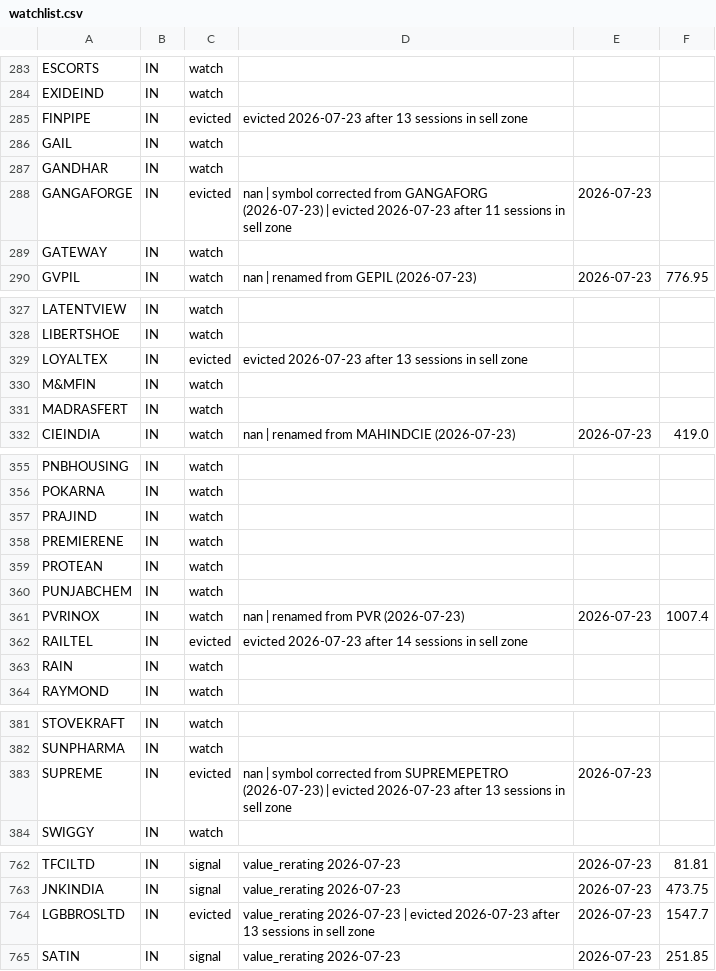
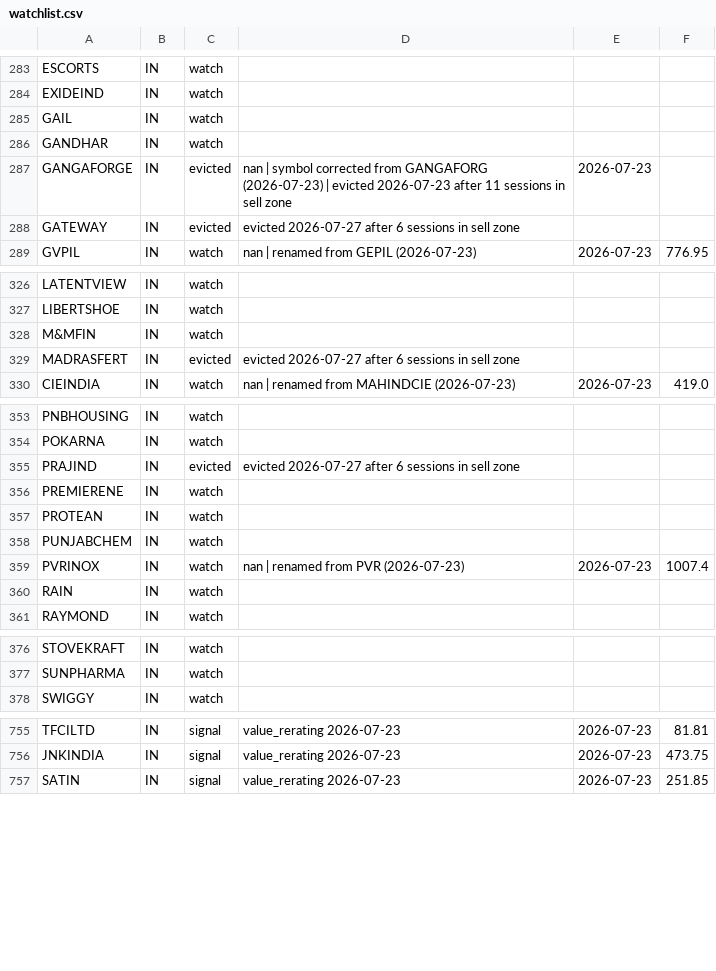
Before and after one commit to herrrickshaw/global-market-research-platform, a CSV file: market-pipeline/code/python_files/watchlist.csv, drawn as a sheet; only a part is shown, gaps mark what is left out; the diff covers the shown part only.

```diff
--- a/market-pipeline/code/python_files/watchlist.csv
+++ b/market-pipeline/code/python_files/watchlist.csv
@@ -284,3 +284,2 @@ ESCORTS,IN,watch,,,
 EXIDEIND,IN,watch,,,
-FINPIPE,IN,evicted,evicted 2026-07-23 after 13 sessions in sell zone,,
 GAIL,IN,watch,,,
@@ -288,3 +287,3 @@ GANDHAR,IN,watch,,,
 GANGAFORGE,IN,evicted,nan | symbol corrected from GANGAFORG (2026-07-23) | evicted 2026-07-23 after 11 sessions in sell zone,2026-07-23,
-GATEWAY,IN,watch,,,
+GATEWAY,IN,evicted,evicted 2026-07-27 after 6 sessions in sell zone,,
 GVPIL,IN,watch,nan | renamed from GEPIL (2026-07-23),2026-07-23,776.95
@@ -328,5 +327,4 @@ LATENTVIEW,IN,watch,,,
 LIBERTSHOE,IN,watch,,,
-LOYALTEX,IN,evicted,evicted 2026-07-23 after 13 sessions in sell zone,,
 M&MFIN,IN,watch,,,
-MADRASFERT,IN,watch,,,
+MADRASFERT,IN,evicted,evicted 2026-07-27 after 6 sessions in sell zone,,
 CIEINDIA,IN,watch,nan | renamed from MAHINDCIE (2026-07-23),2026-07-23,419.0
@@ -356,3 +354,3 @@ PNBHOUSING,IN,watch,,,
 POKARNA,IN,watch,,,
-PRAJIND,IN,watch,,,
+PRAJIND,IN,evicted,evicted 2026-07-27 after 6 sessions in sell zone,,
 PREMIERENE,IN,watch,,,
@@ -361,3 +359,2 @@ PUNJABCHEM,IN,watch,,,
 PVRINOX,IN,watch,nan | renamed from PVR (2026-07-23),2026-07-23,1007.4
-RAILTEL,IN,evicted,evicted 2026-07-23 after 14 sessions in sell zone,,
 RAIN,IN,watch,,,
@@ -382,3 +377,2 @@ STOVEKRAFT,IN,watch,,,
 SUNPHARMA,IN,watch,,,
-SUPREME,IN,evicted,nan | symbol corrected from SUPREMEPETRO (2026-07-23) | evicted 2026-07-23 after 13 sessions in sell zone,2026-07-23,
 SWIGGY,IN,watch,,,
@@ -763,3 +756,2 @@ TFCILTD,IN,signal,value_rerating 2026-07-23,2026-07-23,81.81
 JNKINDIA,IN,signal,value_rerating 2026-07-23,2026-07-23,473.75
-LGBBROSLTD,IN,evicted,value_rerating 2026-07-23 | evicted 2026-07-23 after 13 sessions in sell zone,2026-07-23,1547.7
 SATIN,IN,signal,value_rerating 2026-07-23,2026-07-23,251.85
```
Also changed, not shown: 3 removed rows and 36 edited cells elsewhere in this file, market-pipeline/code/python_files/reports/playbook_picks.csv, 5 other files.
